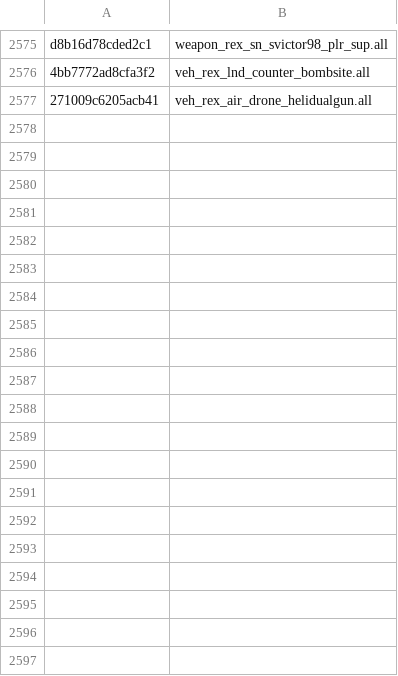
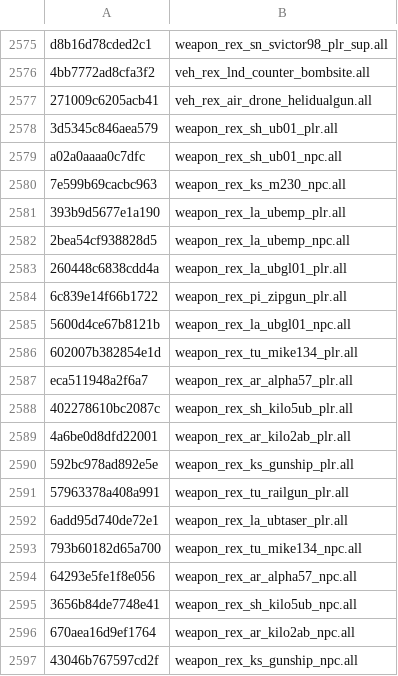
Before and after one commit to echo000/cod-name-db, a CSV file: csv/fnv1a_soundbanks_v2.csv, drawn as a sheet; only a part is shown, gaps mark what is left out; the diff covers the shown part only; the diff names each change by its address in the sheet, - before the commit and + after, or states it on an @@ line.

Commit message:
Add more weapon soundbanks

```diff
--- a/csv/fnv1a_soundbanks_v2.csv
+++ b/csv/fnv1a_soundbanks_v2.csv
+row 2578: 3d5345c846aea579 | weapon_rex_sh_ub01_plr.all
+row 2579: a02a0aaaa0c7dfc | weapon_rex_sh_ub01_npc.all
+row 2580: 7e599b69cacbc963 | weapon_rex_ks_m230_npc.all
+row 2581: 393b9d5677e1a190 | weapon_rex_la_ubemp_plr.all
+row 2582: 2bea54cf938828d5 | weapon_rex_la_ubemp_npc.all
+row 2583: 260448c6838cdd4a | weapon_rex_la_ubgl01_plr.all
+row 2584: 6c839e14f66b1722 | weapon_rex_pi_zipgun_plr.all
+row 2585: 5600d4ce67b8121b | weapon_rex_la_ubgl01_npc.all
+row 2586: 602007b382854e1d | weapon_rex_tu_mike134_plr.all
+row 2587: eca511948a2f6a7 | weapon_rex_ar_alpha57_plr.all
+row 2588: 402278610bc2087c | weapon_rex_sh_kilo5ub_plr.all
+row 2589: 4a6be0d8dfd22001 | weapon_rex_ar_kilo2ab_plr.all
+row 2590: 592bc978ad892e5e | weapon_rex_ks_gunship_plr.all
+row 2591: 57963378a408a991 | weapon_rex_tu_railgun_plr.all
+row 2592: 6add95d740de72e1 | weapon_rex_la_ubtaser_plr.all
+row 2593: 793b60182d65a700 | weapon_rex_tu_mike134_npc.all
+row 2594: 64293e5fe1f8e056 | weapon_rex_ar_alpha57_npc.all
+row 2595: 3656b84de7748e41 | weapon_rex_sh_kilo5ub_npc.all
+row 2596: 670aea16d9ef1764 | weapon_rex_ar_kilo2ab_npc.all
+row 2597: 43046b767597cd2f | weapon_rex_ks_gunship_npc.all
```
Also changed, not shown: 11 added rows elsewhere in this file.
